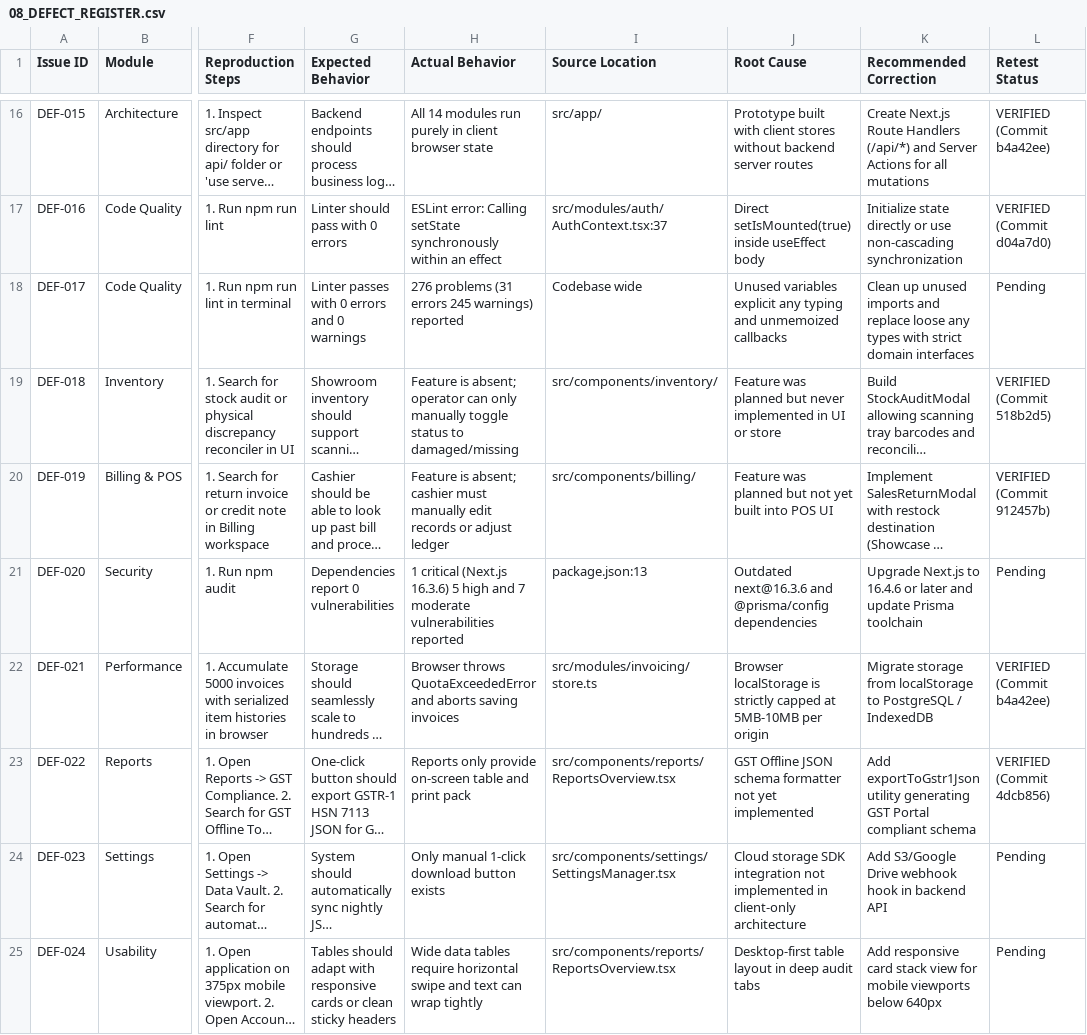
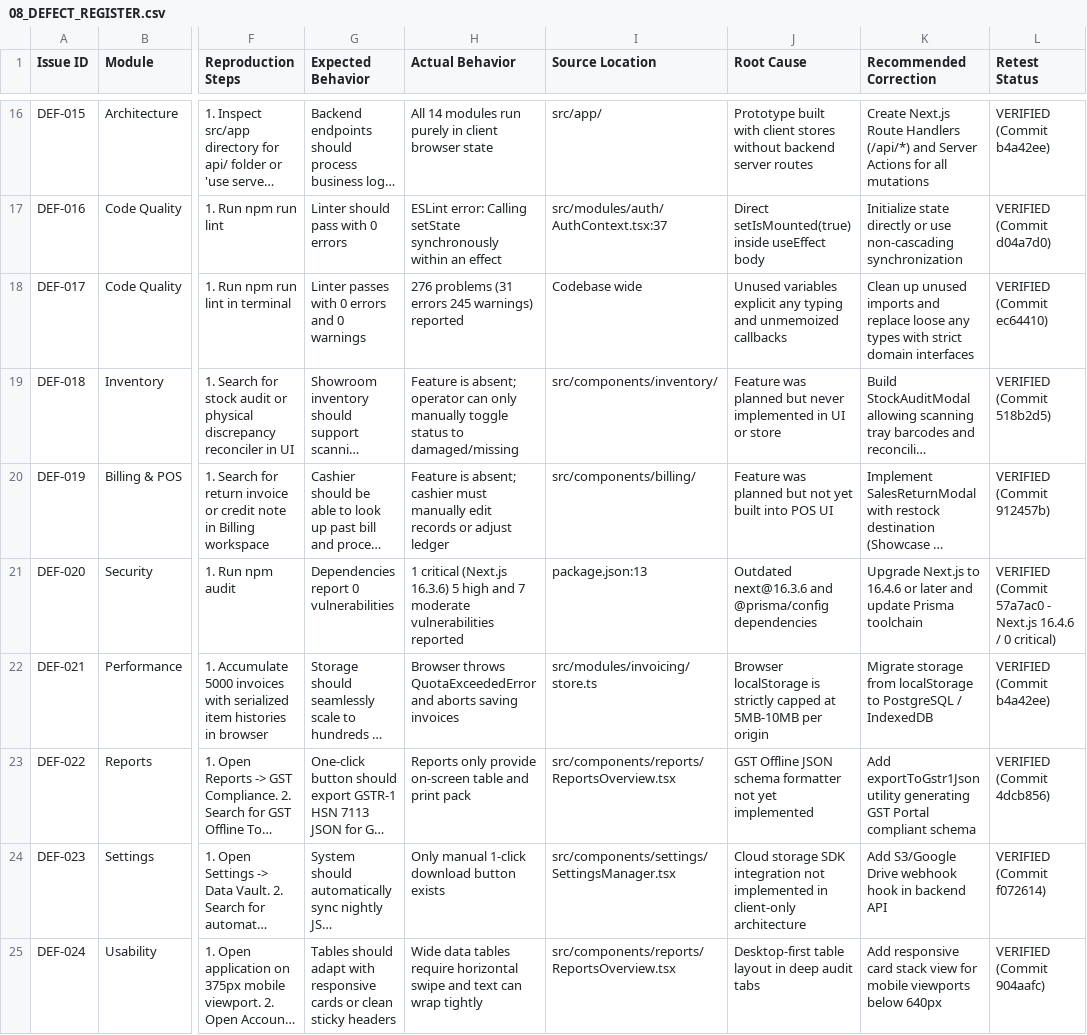
Before and after one commit to hrajsoni/JewellerOS, a CSV file: JEWELLERY-OS-QA-AUDIT/08_DEFECT_REGISTER.csv, drawn as a sheet; only a part is shown, gaps mark what is left out; long unchanged cells end in …; the diff names each change by its address in the sheet, - before the commit and + after, or states it on an @@ line.

Commit message:
docs(audit): update defect register marking all 24 defects (DEF-001 through DEF-024) as VERIFIED

```diff
--- a/JEWELLERY-OS-QA-AUDIT/08_DEFECT_REGISTER.csv
+++ b/JEWELLERY-OS-QA-AUDIT/08_DEFECT_REGISTER.csv
-L18 (Retest Status): Pending
+L18 (Retest Status): VERIFIED (Commit ec64410)
-L21 (Retest Status): Pending
+L21 (Retest Status): VERIFIED (Commit 57a7ac0 - Next.js 16.4.6 / 0 critical)
-L24 (Retest Status): Pending
+L24 (Retest Status): VERIFIED (Commit f072614)
-L25 (Retest Status): Pending
+L25 (Retest Status): VERIFIED (Commit 904aafc)
```
